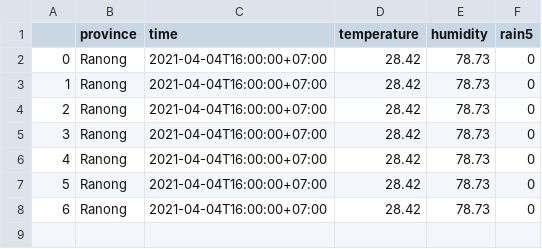
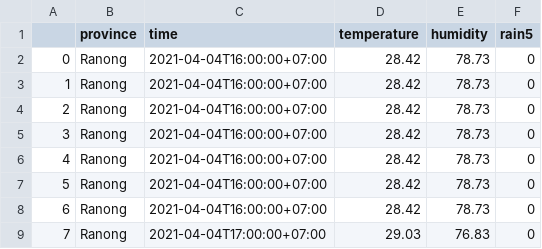
Before and after one commit to parinthorn1/dsi321_01, a CSV file: TMD_data_6109656246.csv, drawn as a sheet; the diff names each change by its address in the sheet, - before the commit and + after, or states it on an @@ line.

Commit message:
DSI321

```diff
--- a/TMD_data_6109656246.csv
+++ b/TMD_data_6109656246.csv
+row 9: 7 | Ranong | 2021-04-04T17:00:00+07:00 | 29.03 | 76.83 | 0
```
